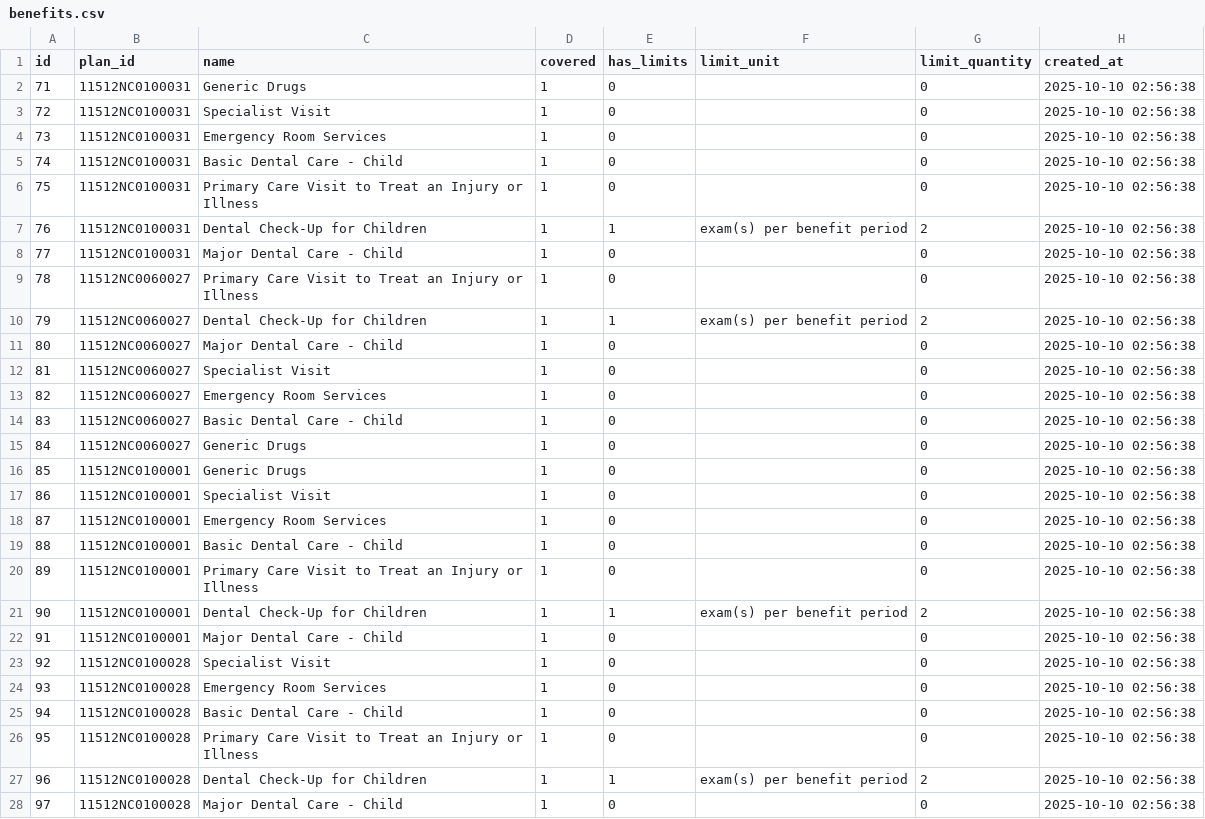
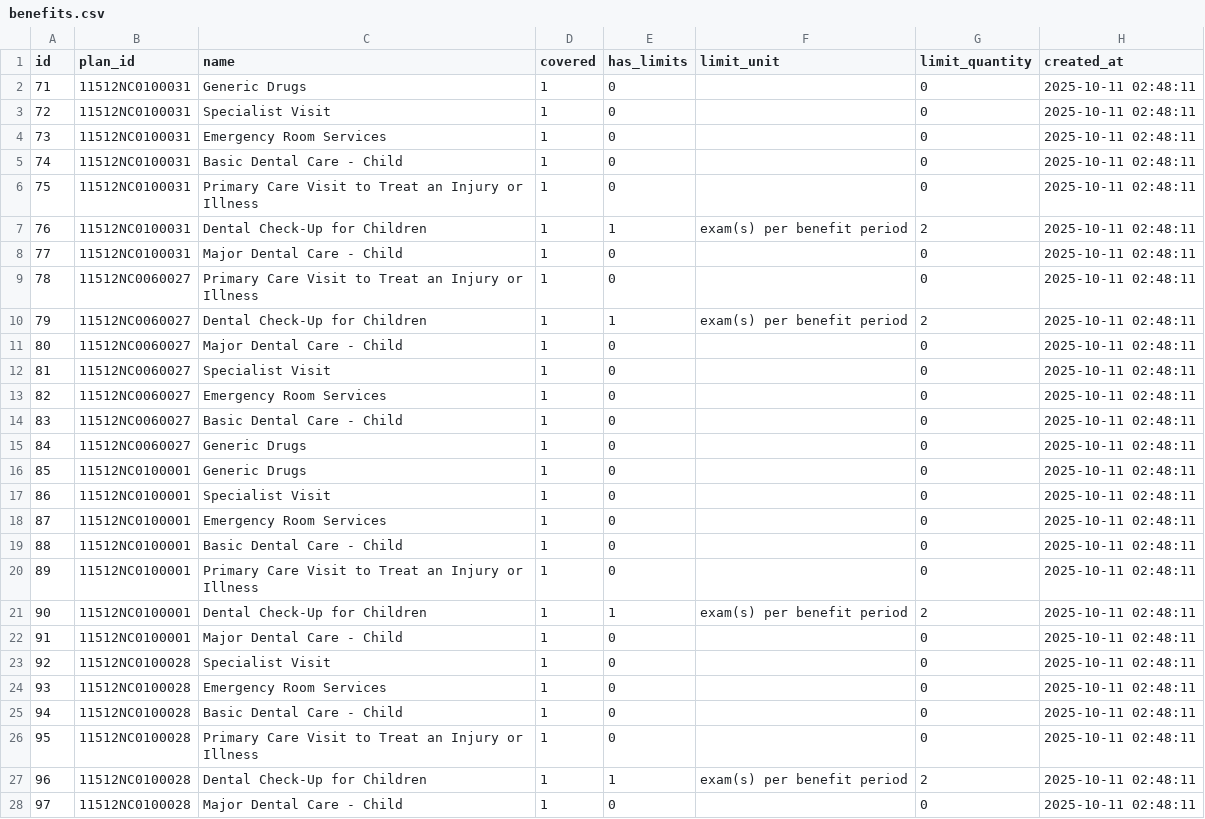
Before and after one commit to ronelsolomon/healthcare, a CSV file: exported_csvs/benefits.csv, drawn as a sheet; only a part is shown; the diff covers the shown part only.

```diff
--- a/exported_csvs/benefits.csv
+++ b/exported_csvs/benefits.csv
@@ -1,28 +1,28 @@
 id,plan_id,name,covered,has_limits,limit_unit,limit_quantity,created_at
-71,11512NC0100031,Generic Drugs,1,0,,0,2025-10-10 02:56:38
-72,11512NC0100031,Specialist Visit,1,0,,0,2025-10-10 02:56:38
-73,11512NC0100031,Emergency Room Services,1,0,,0,2025-10-10 02:56:38
-74,11512NC0100031,Basic Dental Care - Child,1,0,,0,2025-10-10 02:56:38
-75,11512NC0100031,Primary Care Visit to Treat an Injury or Illness,1,0,,0,2025-10-10 02:56:38
-76,11512NC0100031,Dental Check-Up for Children,1,1,exam(s) per benefit period,2,2025-10-10 02:56:38
-77,11512NC0100031,Major Dental Care - Child,1,0,,0,2025-10-10 02:56:38
-78,11512NC0060027,Primary Care Visit to Treat an Injury or Illness,1,0,,0,2025-10-10 02:56:38
-79,11512NC0060027,Dental Check-Up for Children,1,1,exam(s) per benefit period,2,2025-10-10 02:56:38
-80,11512NC0060027,Major Dental Care - Child,1,0,,0,2025-10-10 02:56:38
-81,11512NC0060027,Specialist Visit,1,0,,0,2025-10-10 02:56:38
-82,11512NC0060027,Emergency Room Services,1,0,,0,2025-10-10 02:56:38
-83,11512NC0060027,Basic Dental Care - Child,1,0,,0,2025-10-10 02:56:38
-84,11512NC0060027,Generic Drugs,1,0,,0,2025-10-10 02:56:38
-85,11512NC0100001,Generic Drugs,1,0,,0,2025-10-10 02:56:38
-86,11512NC0100001,Specialist Visit,1,0,,0,2025-10-10 02:56:38
-87,11512NC0100001,Emergency Room Services,1,0,,0,2025-10-10 02:56:38
-88,11512NC0100001,Basic Dental Care - Child,1,0,,0,2025-10-10 02:56:38
-89,11512NC0100001,Primary Care Visit to Treat an Injury or Illness,1,0,,0,2025-10-10 02:56:38
-90,11512NC0100001,Dental Check-Up for Children,1,1,exam(s) per benefit period,2,2025-10-10 02:56:38
-91,11512NC0100001,Major Dental Care - Child,1,0,,0,2025-10-10 02:56:38
-92,11512NC0100028,Specialist Visit,1,0,,0,2025-10-10 02:56:38
-93,11512NC0100028,Emergency Room Services,1,0,,0,2025-10-10 02:56:38
-94,11512NC0100028,Basic Dental Care - Child,1,0,,0,2025-10-10 02:56:38
-95,11512NC0100028,Primary Care Visit to Treat an Injury or Illness,1,0,,0,2025-10-10 02:56:38
-96,11512NC0100028,Dental Check-Up for Children,1,1,exam(s) per benefit period,2,2025-10-10 02:56:38
-97,11512NC0100028,Major Dental Care - Child,1,0,,0,2025-10-10 02:56:38
+71,11512NC0100031,Generic Drugs,1,0,,0,2025-10-11 02:48:11
+72,11512NC0100031,Specialist Visit,1,0,,0,2025-10-11 02:48:11
+73,11512NC0100031,Emergency Room Services,1,0,,0,2025-10-11 02:48:11
+74,11512NC0100031,Basic Dental Care - Child,1,0,,0,2025-10-11 02:48:11
+75,11512NC0100031,Primary Care Visit to Treat an Injury or Illness,1,0,,0,2025-10-11 02:48:11
+76,11512NC0100031,Dental Check-Up for Children,1,1,exam(s) per benefit period,2,2025-10-11 02:48:11
+77,11512NC0100031,Major Dental Care - Child,1,0,,0,2025-10-11 02:48:11
+78,11512NC0060027,Primary Care Visit to Treat an Injury or Illness,1,0,,0,2025-10-11 02:48:11
+79,11512NC0060027,Dental Check-Up for Children,1,1,exam(s) per benefit period,2,2025-10-11 02:48:11
+80,11512NC0060027,Major Dental Care - Child,1,0,,0,2025-10-11 02:48:11
+81,11512NC0060027,Specialist Visit,1,0,,0,2025-10-11 02:48:11
+82,11512NC0060027,Emergency Room Services,1,0,,0,2025-10-11 02:48:11
+83,11512NC0060027,Basic Dental Care - Child,1,0,,0,2025-10-11 02:48:11
+84,11512NC0060027,Generic Drugs,1,0,,0,2025-10-11 02:48:11
+85,11512NC0100001,Generic Drugs,1,0,,0,2025-10-11 02:48:11
+86,11512NC0100001,Specialist Visit,1,0,,0,2025-10-11 02:48:11
+87,11512NC0100001,Emergency Room Services,1,0,,0,2025-10-11 02:48:11
+88,11512NC0100001,Basic Dental Care - Child,1,0,,0,2025-10-11 02:48:11
+89,11512NC0100001,Primary Care Visit to Treat an Injury or Illness,1,0,,0,2025-10-11 02:48:11
+90,11512NC0100001,Dental Check-Up for Children,1,1,exam(s) per benefit period,2,2025-10-11 02:48:11
+91,11512NC0100001,Major Dental Care - Child,1,0,,0,2025-10-11 02:48:11
+92,11512NC0100028,Specialist Visit,1,0,,0,2025-10-11 02:48:11
+93,11512NC0100028,Emergency Room Services,1,0,,0,2025-10-11 02:48:11
+94,11512NC0100028,Basic Dental Care - Child,1,0,,0,2025-10-11 02:48:11
+95,11512NC0100028,Primary Care Visit to Treat an Injury or Illness,1,0,,0,2025-10-11 02:48:11
+96,11512NC0100028,Dental Check-Up for Children,1,1,exam(s) per benefit period,2,2025-10-11 02:48:11
+97,11512NC0100028,Major Dental Care - Child,1,0,,0,2025-10-11 02:48:11
```
Also changed, not shown: 43 edited cells elsewhere in this file, exported_csvs/cost_sharings.csv, exported_csvs/deductibles.csv, 3 other files.
